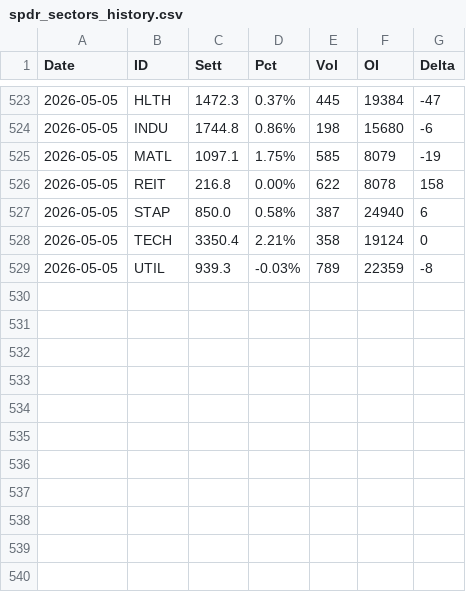
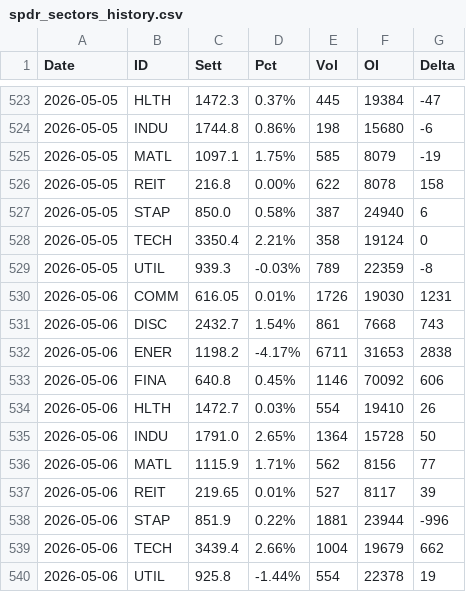
Before and after one commit to jianhuaa/fx-telegram-bot, a CSV file: spdr_sectors_history.csv, drawn as a sheet; only a part is shown, gaps mark what is left out; the diff names each change by its address in the sheet, - before the commit and + after, or states it on an @@ line.

```diff
--- a/spdr_sectors_history.csv
+++ b/spdr_sectors_history.csv
+row 530: 2026-05-06 | COMM | 616.05 | 0.01% | 1726 | 19030 | 1231
+row 531: 2026-05-06 | DISC | 2432.7 | 1.54% | 861 | 7668 | 743
+row 532: 2026-05-06 | ENER | 1198.2 | -4.17% | 6711 | 31653 | 2838
+row 533: 2026-05-06 | FINA | 640.8 | 0.45% | 1146 | 70092 | 606
+row 534: 2026-05-06 | HLTH | 1472.7 | 0.03% | 554 | 19410 | 26
+row 535: 2026-05-06 | INDU | 1791.0 | 2.65% | 1364 | 15728 | 50
+row 536: 2026-05-06 | MATL | 1115.9 | 1.71% | 562 | 8156 | 77
+row 537: 2026-05-06 | REIT | 219.65 | 0.01% | 527 | 8117 | 39
+row 538: 2026-05-06 | STAP | 851.9 | 0.22% | 1881 | 23944 | -996
+row 539: 2026-05-06 | TECH | 3439.4 | 2.66% | 1004 | 19679 | 662
+row 540: 2026-05-06 | UTIL | 925.8 | -1.44% | 554 | 22378 | 19
```
Also changed, not shown: sp500_history.csv.
